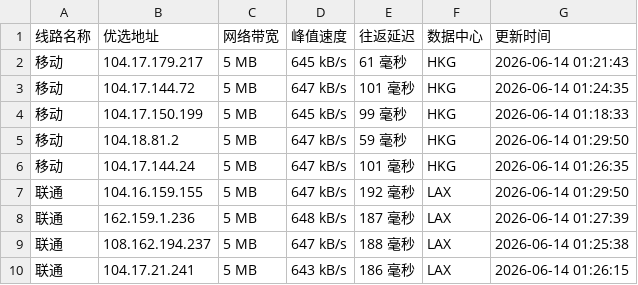
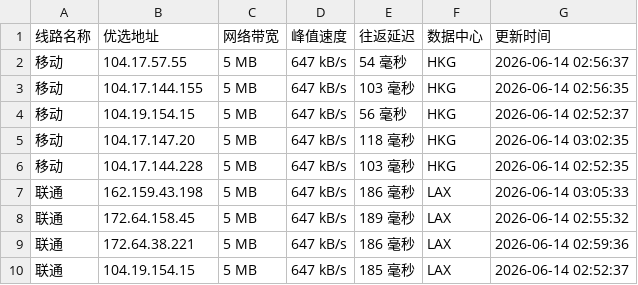
Before and after one commit to 748171997rui-afk/cfipyx, a CSV file: cfip.csv, drawn as a sheet; only a part is shown; the diff covers the shown part only.

```diff
--- a/cfip.csv
+++ b/cfip.csv
@@ -1,10 +1,10 @@
 线路名称,优选地址,网络带宽,峰值速度,往返延迟,数据中心,更新时间
-移动,104.17.179.217,5 MB,645 kB/s,61 毫秒,HKG,2026-06-14 01:21:43
-移动,104.17.144.72,5 MB,647 kB/s,101 毫秒,HKG,2026-06-14 01:24:35
-移动,104.17.150.199,5 MB,645 kB/s,99 毫秒,HKG,2026-06-14 01:18:33
-移动,104.18.81.2,5 MB,647 kB/s,59 毫秒,HKG,2026-06-14 01:29:50
-移动,104.17.144.24,5 MB,647 kB/s,101 毫秒,HKG,2026-06-14 01:26:35
-联通,104.16.159.155,5 MB,647 kB/s,192 毫秒,LAX,2026-06-14 01:29:50
-联通,162.159.1.236,5 MB,648 kB/s,187 毫秒,LAX,2026-06-14 01:27:39
-联通,108.162.194.237,5 MB,647 kB/s,188 毫秒,LAX,2026-06-14 01:25:38
-联通,104.17.21.241,5 MB,643 kB/s,186 毫秒,LAX,2026-06-14 01:26:15
+移动,104.17.57.55,5 MB,647 kB/s,54 毫秒,HKG,2026-06-14 02:56:37
+移动,104.17.144.155,5 MB,647 kB/s,103 毫秒,HKG,2026-06-14 02:56:35
+移动,104.19.154.15,5 MB,647 kB/s,56 毫秒,HKG,2026-06-14 02:52:37
+移动,104.17.147.20,5 MB,647 kB/s,118 毫秒,HKG,2026-06-14 03:02:35
+移动,104.17.144.228,5 MB,647 kB/s,103 毫秒,HKG,2026-06-14 02:52:35
+联通,162.159.43.198,5 MB,647 kB/s,186 毫秒,LAX,2026-06-14 03:05:33
+联通,172.64.158.45,5 MB,647 kB/s,189 毫秒,LAX,2026-06-14 02:55:32
+联通,172.64.38.221,5 MB,647 kB/s,186 毫秒,LAX,2026-06-14 02:59:36
+联通,104.19.154.15,5 MB,647 kB/s,185 毫秒,LAX,2026-06-14 02:52:37
```
Also changed, not shown: 17 edited cells elsewhere in this file, 1 other file.
